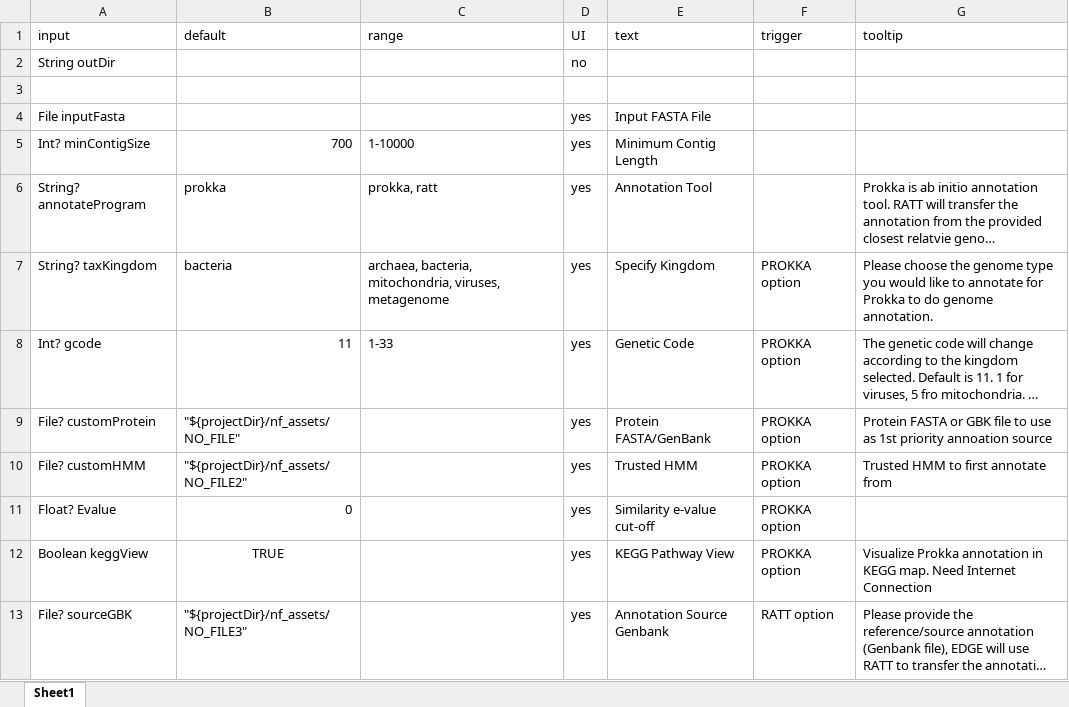
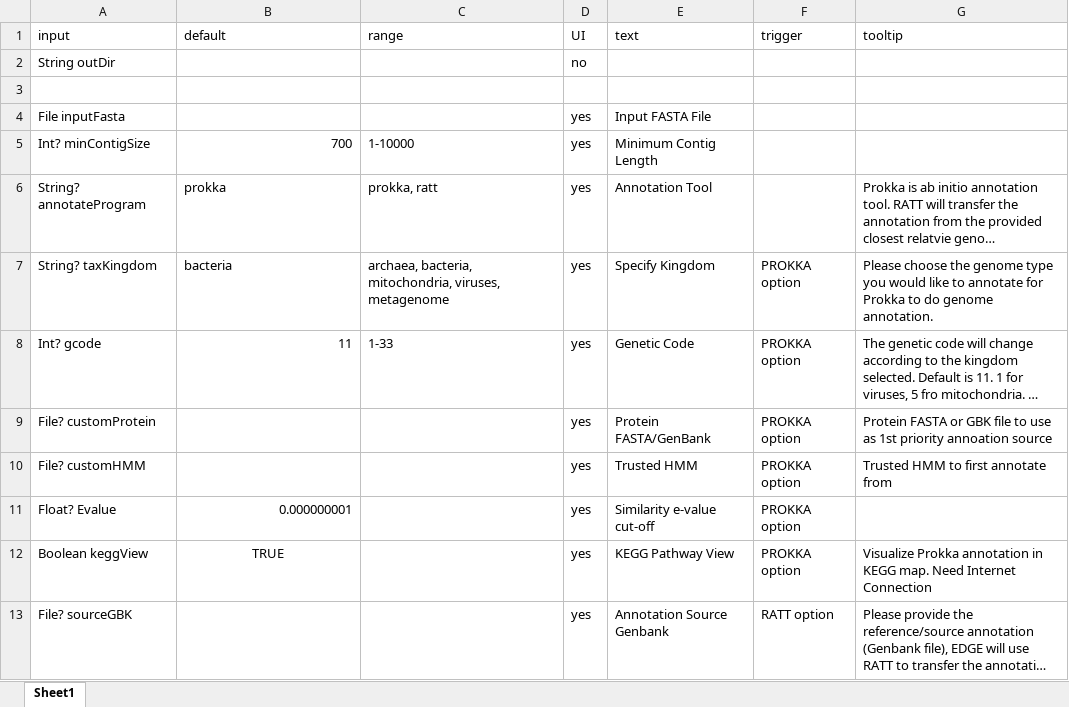
Before and after one commit to LANL-Bioinformatics/wastewater-edge, an Excel workbook: docs/UI/EDGE-v3-annotation-ui.xlsx, sheet Sheet1, drawn as a sheet; long unchanged cells end in …; values as stored, in another font and other column widths than the file's, no borders; the diff names each change by its address in the sheet, - before the commit and + after, or states it on an @@ line.

Commit message:
removed assembly template. updated annotation and binning templates to match assembly template. reverted changes to UI docs

```diff
--- a/docs/UI/EDGE-v3-annotation-ui.xlsx (sheet Sheet1)
+++ b/docs/UI/EDGE-v3-annotation-ui.xlsx (sheet Sheet1)
-B9 (default): "${projectDir}/nf_assets/NO_FILE"
+B9 (default): (empty)
-B10 (default): "${projectDir}/nf_assets/NO_FILE2"
+B10 (default): (empty)
-B11 (default): 0
+B11 (default): 0.000000001
-B13 (default): "${projectDir}/nf_assets/NO_FILE3"
+B13 (default): (empty)
```
Also changed, not shown: docs/UI/EDGE-v3-assembly-ui.xlsx, docs/UI/EDGE-v3-binning-ui.xlsx, 3 other files.
